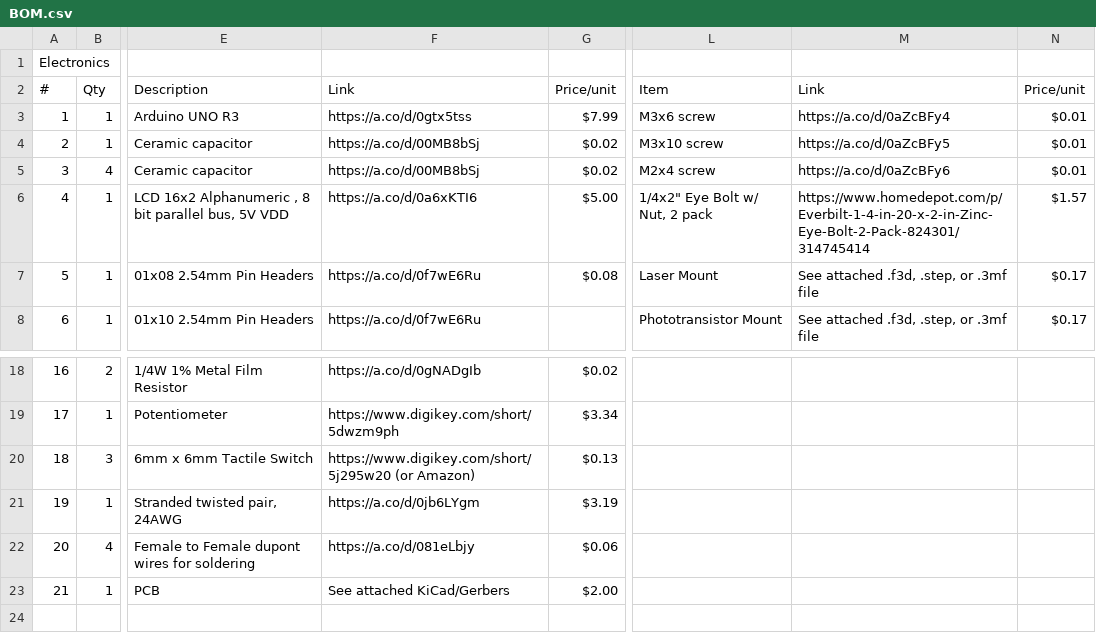
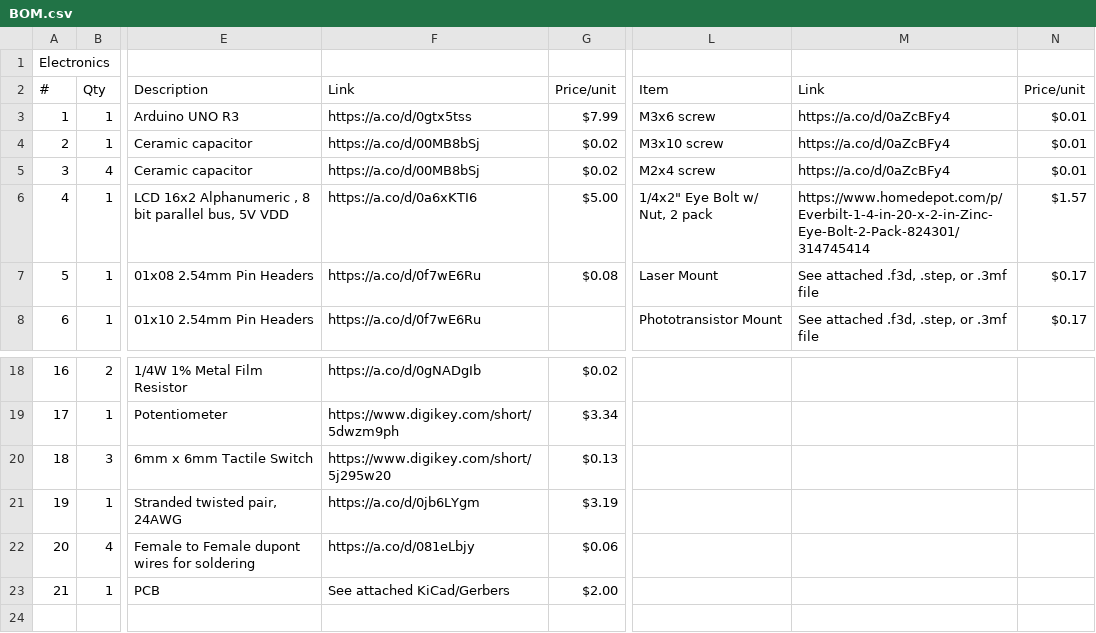
Before and after one commit to nathab32/Photogates, a CSV file: BOM.csv, drawn as a sheet; only a part is shown, gaps mark what is left out; the diff names each change by its address in the sheet, - before the commit and + after, or states it on an @@ line.

Commit message:
fix links

```diff
--- a/BOM.csv
+++ b/BOM.csv
-M4: https://a.co/d/0aZcBFy5
+M4: https://a.co/d/0aZcBFy4
-M5: https://a.co/d/0aZcBFy6
+M5: https://a.co/d/0aZcBFy4
-F20: https://www.digikey.com/short/5j295w20 (or Amazon)
+F20: https://www.digikey.com/short/5j295w20
```
